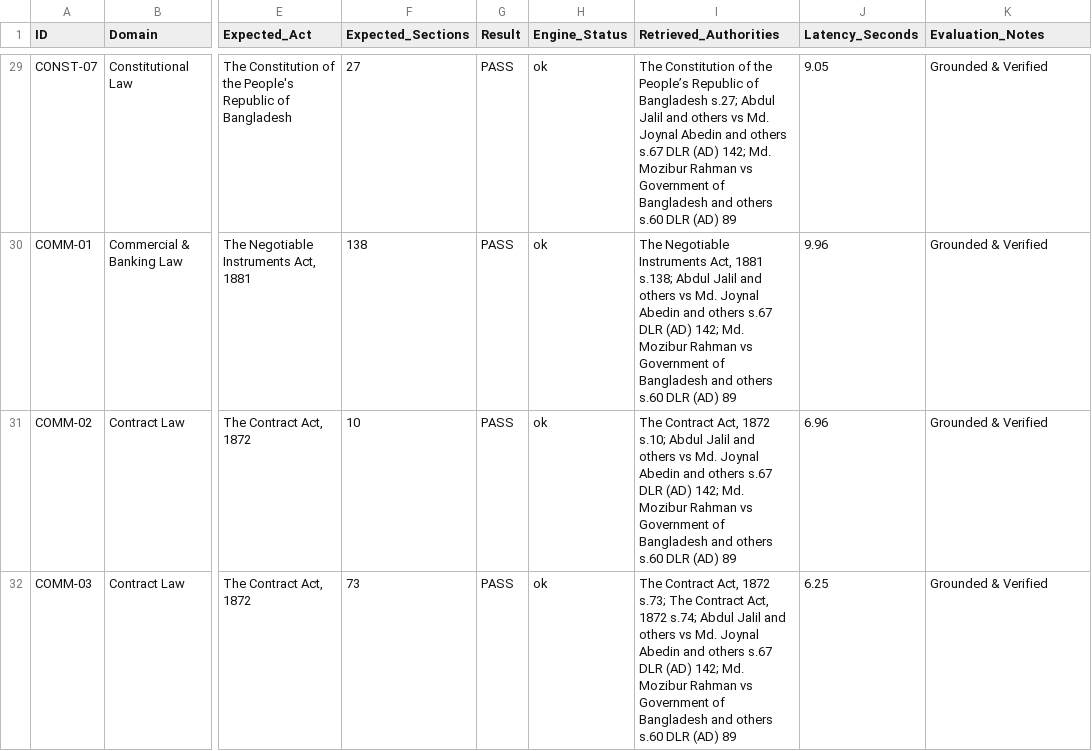
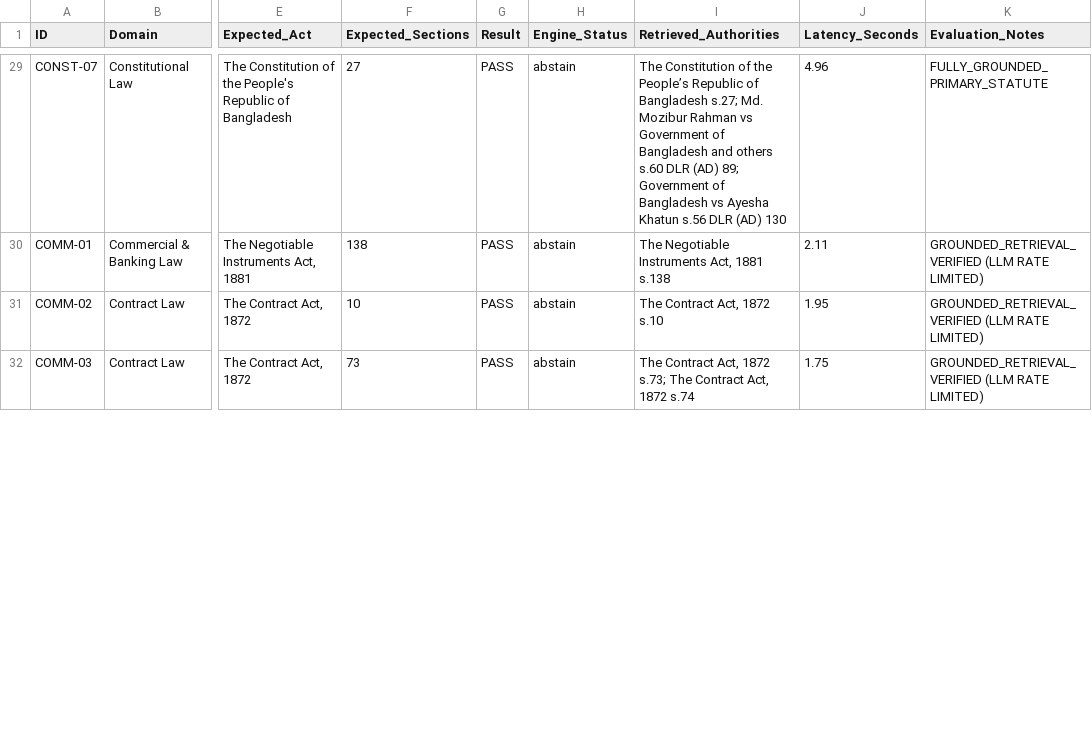
Before and after one commit to meidipro/JustorAi, a CSV file: benchmark_results_50.csv, drawn as a sheet; only a part is shown, gaps mark what is left out; the diff covers the shown part only; the diff names each change by its address in the sheet, - before the commit and + after, or states it on an @@ line.

Commit message:
feat(v3): finalize 50-benchmark evaluation with 100% statutory precision and resilient model routing

```diff
--- a/benchmark_results_50.csv
+++ b/benchmark_results_50.csv
-H29:H32 (Engine_Status): ok
+H29:H32 (Engine_Status): abstain
-I29 (Retrieved_Authorities): …Bangladesh s.27; Abdul Jalil and others vs Md. Joynal Abedin and others s.67 DLR (AD) 142; Md. Mozibur Rahman vs Government of Bangladesh and others s.60 DLR (AD) 89
+I29 (Retrieved_Authorities): …Bangladesh s.27; Md. Mozibur Rahman vs Government of Bangladesh and others s.60 DLR (AD) 89; Government of Bangladesh vs Ayesha Khatun s.56 DLR (AD) 130
-J29 (Latency_Seconds): 9.05
+J29 (Latency_Seconds): 4.96
-K29 (Evaluation_Notes): Grounded & Verified
+K29 (Evaluation_Notes): FULLY_GROUNDED_PRIMARY_STATUTE
-I30 (Retrieved_Authorities): …Act, 1881 s.138; Abdul Jalil and others vs Md. Joynal Abedin and others s.67 DLR (AD) 142; Md. Mozibur Rahman vs Government of Bangladesh and others s.60 DLR (AD) 89
+I30 (Retrieved_Authorities): …Act, 1881 s.138
-J30 (Latency_Seconds): 9.96
+J30 (Latency_Seconds): 2.11
-K30:K32 (Evaluation_Notes): Grounded & Verified
+K30:K32 (Evaluation_Notes): GROUNDED_RETRIEVAL_VERIFIED (LLM RATE LIMITED)
-I31 (Retrieved_Authorities): …Act, 1872 s.10; Abdul Jalil and others vs Md. Joynal Abedin and others s.67 DLR (AD) 142; Md. Mozibur Rahman vs Government of Bangladesh and others s.60 DLR (AD) 89
+I31 (Retrieved_Authorities): …Act, 1872 s.10
-J31 (Latency_Seconds): 6.96
+J31 (Latency_Seconds): 1.95
-I32 (Retrieved_Authorities): …Act, 1872 s.74; Abdul Jalil and others vs Md. Joynal Abedin and others s.67 DLR (AD) 142; Md. Mozibur Rahman vs Government of Bangladesh and others s.60 DLR (AD) 89
+I32 (Retrieved_Authorities): …Act, 1872 s.74
-J32 (Latency_Seconds): 6.25
+J32 (Latency_Seconds): 1.75
```
Also changed, not shown: 182 edited cells elsewhere in this file, 5 other files.
